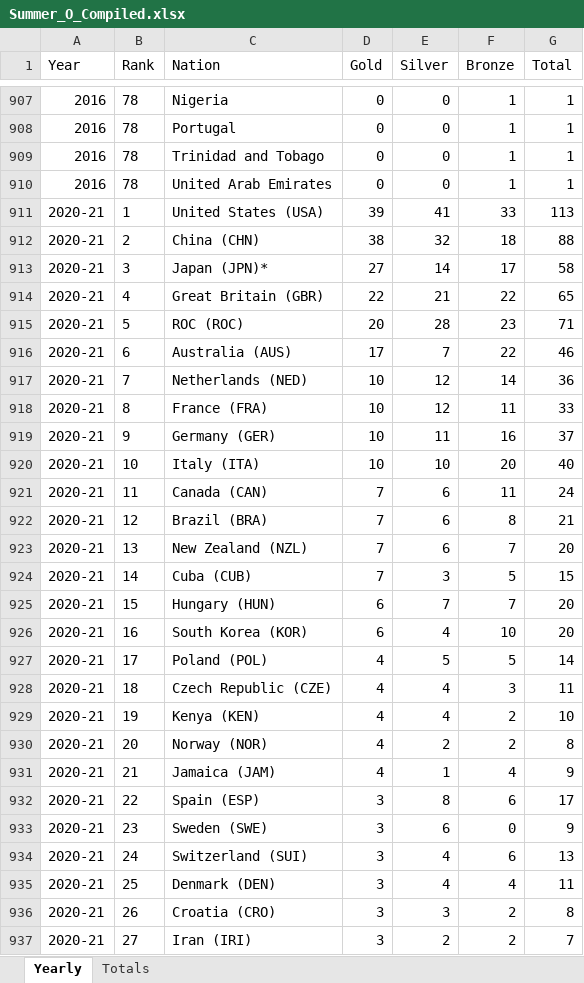
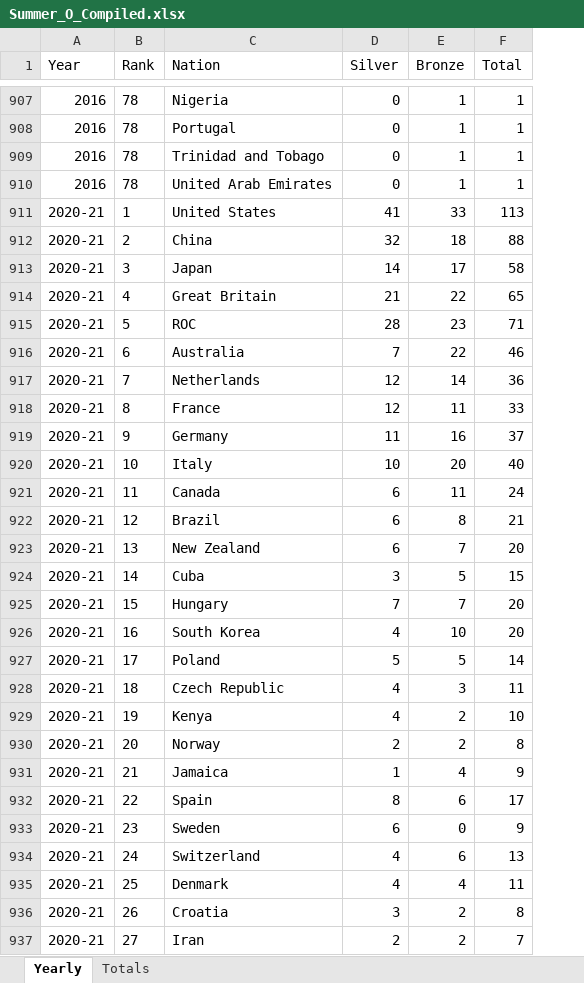
Before and after one commit to olympics2022/olympic_medal_analysis, an Excel workbook: starter_files/Summer_O_Compiled.xlsx, sheet Yearly, drawn as a sheet; only a part is shown, gaps mark what is left out; values as stored, in another font and other column widths than the file's, no borders; the diff covers the shown part only; the diff names each change by its address in the sheet, - before the commit and + after, or states it on an @@ line.

```diff
--- a/starter_files/Summer_O_Compiled.xlsx (sheet Yearly)
+++ b/starter_files/Summer_O_Compiled.xlsx (sheet Yearly)
-column D (Gold), rows 907-937: 0 | 0 | 0 | 0 | 39 | 38 | 27 | 22 | 20 | 17 | 10 | 10 | 10 | 10 | 7 | 7 | 7 | 7 | 6 | 6 | 4 | 4 | 4 | 4 | 4 | 3 | 3 | 3 | 3 | 3 | 3
-C911 (Nation): United States (USA)
+C911 (Nation): United States
-C912 (Nation): China (CHN)
+C912 (Nation): China
-C913 (Nation): Japan (JPN)*
+C913 (Nation): Japan
-C914 (Nation): Great Britain (GBR)
+C914 (Nation): Great Britain
-C915 (Nation): ROC (ROC)
+C915 (Nation): ROC
-C916 (Nation): Australia (AUS)
+C916 (Nation): Australia
-C917 (Nation): Netherlands (NED)
+C917 (Nation): Netherlands
-C918 (Nation): France (FRA)
+C918 (Nation): France
-C919 (Nation): Germany (GER)
+C919 (Nation): Germany
-C920 (Nation): Italy (ITA)
+C920 (Nation): Italy
-C921 (Nation): Canada (CAN)
+C921 (Nation): Canada
-C922 (Nation): Brazil (BRA)
+C922 (Nation): Brazil
-C923 (Nation): New Zealand (NZL)
+C923 (Nation): New Zealand
-C924 (Nation): Cuba (CUB)
+C924 (Nation): Cuba
-C925 (Nation): Hungary (HUN)
+C925 (Nation): Hungary
-C926 (Nation): South Korea (KOR)
+C926 (Nation): South Korea
-C927 (Nation): Poland (POL)
+C927 (Nation): Poland
-C928 (Nation): Czech Republic (CZE)
+C928 (Nation): Czech Republic
-C929 (Nation): Kenya (KEN)
+C929 (Nation): Kenya
-C930 (Nation): Norway (NOR)
+C930 (Nation): Norway
-C931 (Nation): Jamaica (JAM)
+C931 (Nation): Jamaica
-C932 (Nation): Spain (ESP)
+C932 (Nation): Spain
-C933 (Nation): Sweden (SWE)
+C933 (Nation): Sweden
-C934 (Nation): Switzerland (SUI)
+C934 (Nation): Switzerland
-C935 (Nation): Denmark (DEN)
+C935 (Nation): Denmark
-C936 (Nation): Croatia (CRO)
+C936 (Nation): Croatia
-C937 (Nation): Iran (IRI)
+C937 (Nation): Iran
```
Also changed, not shown: 110 edited cells elsewhere in this sheet, Summer_O_Compiled.xlsx, Winter_O_Compiled.xlsx, 4 other files.
